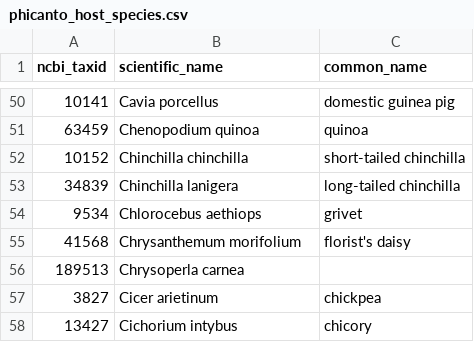
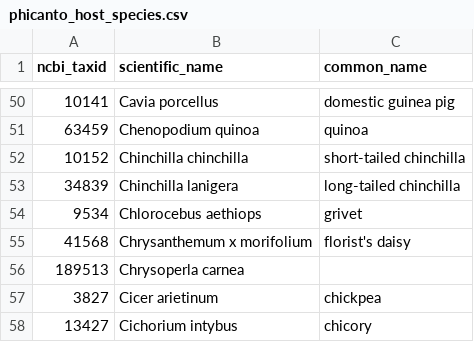
Before and after one commit to PHI-base/data, a CSV file: species/phicanto_host_species.csv, drawn as a sheet; only a part is shown, gaps mark what is left out.

Commit message:
Use NCBI Taxonomy name for Chrysanthemum x morifolium

```diff
--- a/species/phicanto_host_species.csv
+++ b/species/phicanto_host_species.csv
@@ -54,3 +54,3 @@ ncbi_taxid,scientific_name,common_name
 9534,Chlorocebus aethiops,grivet
-41568,Chrysanthemum morifolium,florist's daisy
+41568,Chrysanthemum x morifolium,florist's daisy
 189513,Chrysoperla carnea,
```
